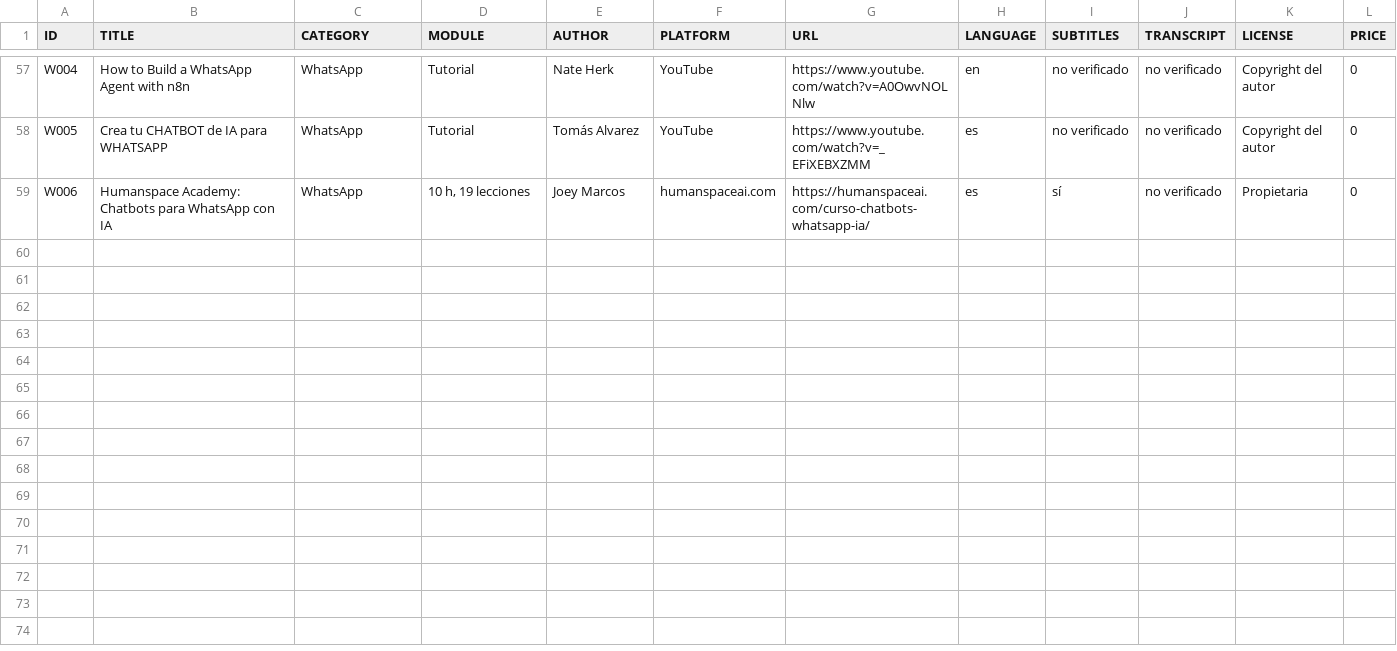
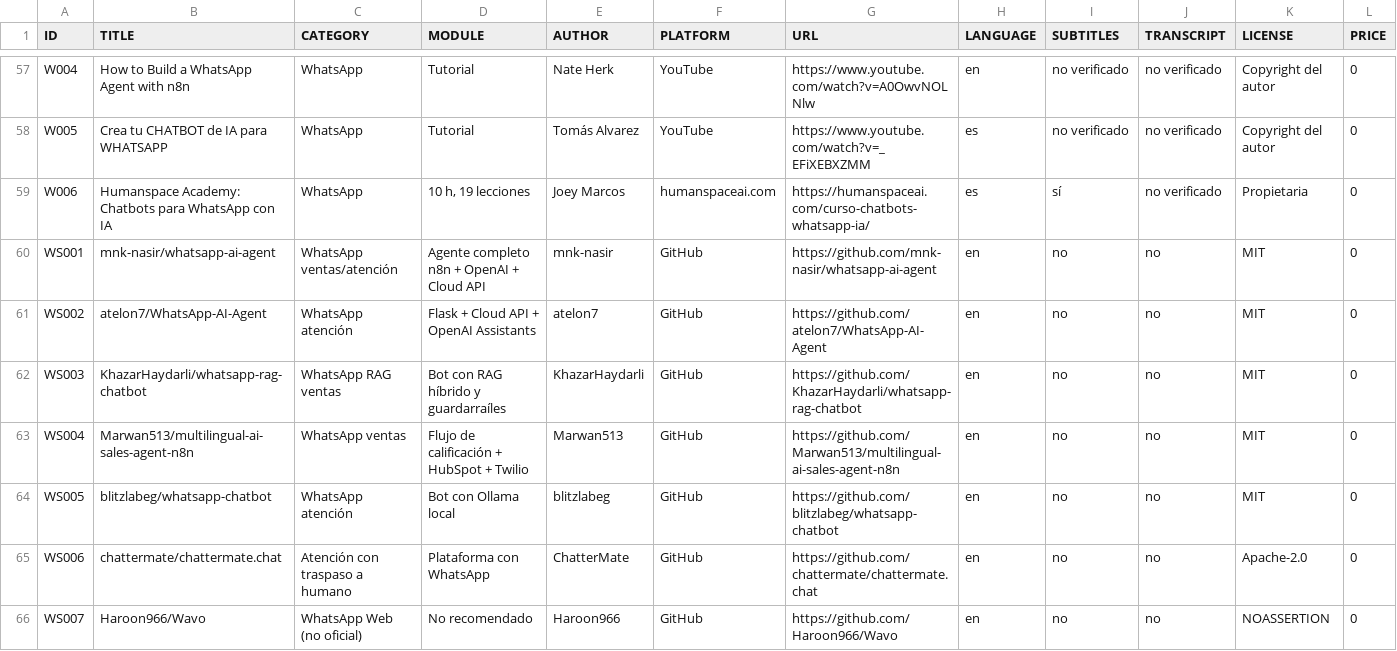
Before and after one commit to Dunsito/clases, a CSV file: 00_MASTER_INDEX/RESOURCE_CATALOG.csv, drawn as a sheet; only a part is shown, gaps mark what is left out; rows hold the shown columns only; the diff names each change by its address in the sheet, - before the commit and + after, or states it on an @@ line.

```diff
--- a/00_MASTER_INDEX/RESOURCE_CATALOG.csv
+++ b/00_MASTER_INDEX/RESOURCE_CATALOG.csv
+row 60: WS001 | mnk-nasir/whatsapp-ai-agent | WhatsApp ventas/atención | Agente completo n8n + OpenAI + Cloud API | mnk-nasir | GitHub | https://github.com/mnk-nasir/whatsapp-ai-agent | en | no | no | MIT | 0
+row 61: WS002 | atelon7/WhatsApp-AI-Agent | WhatsApp atención | Flask + Cloud API + OpenAI Assistants | atelon7 | GitHub | https://github.com/atelon7/WhatsApp-AI-Agent | en | no | no | MIT | 0
+row 62: WS003 | KhazarHaydarli/whatsapp-rag-chatbot | WhatsApp RAG ventas | Bot con RAG híbrido y guardarraíles | KhazarHaydarli | GitHub | https://github.com/KhazarHaydarli/whatsapp-rag-chatbot | en | no | no | MIT | 0
+row 63: WS004 | Marwan513/multilingual-ai-sales-agent-n8n | WhatsApp ventas | Flujo de calificación + HubSpot + Twilio | Marwan513 | GitHub | https://github.com/Marwan513/multilingual-ai-sales-agent-n8n | en | no | no | MIT | 0
+row 64: WS005 | blitzlabeg/whatsapp-chatbot | WhatsApp atención | Bot con Ollama local | blitzlabeg | GitHub | https://github.com/blitzlabeg/whatsapp-chatbot | en | no | no | MIT | 0
+row 65: WS006 | chattermate/chattermate.chat | Atención con traspaso a humano | Plataforma con WhatsApp | ChatterMate | GitHub | https://github.com/chattermate/chattermate.chat | en | no | no | Apache-2.0 | 0
+row 66: WS007 | Haroon966/Wavo | WhatsApp Web (no oficial) | No recomendado | Haroon966 | GitHub | https://github.com/Haroon966/Wavo | en | no | no | NOASSERTION | 0
```
Also changed, not shown: 1 other file.
